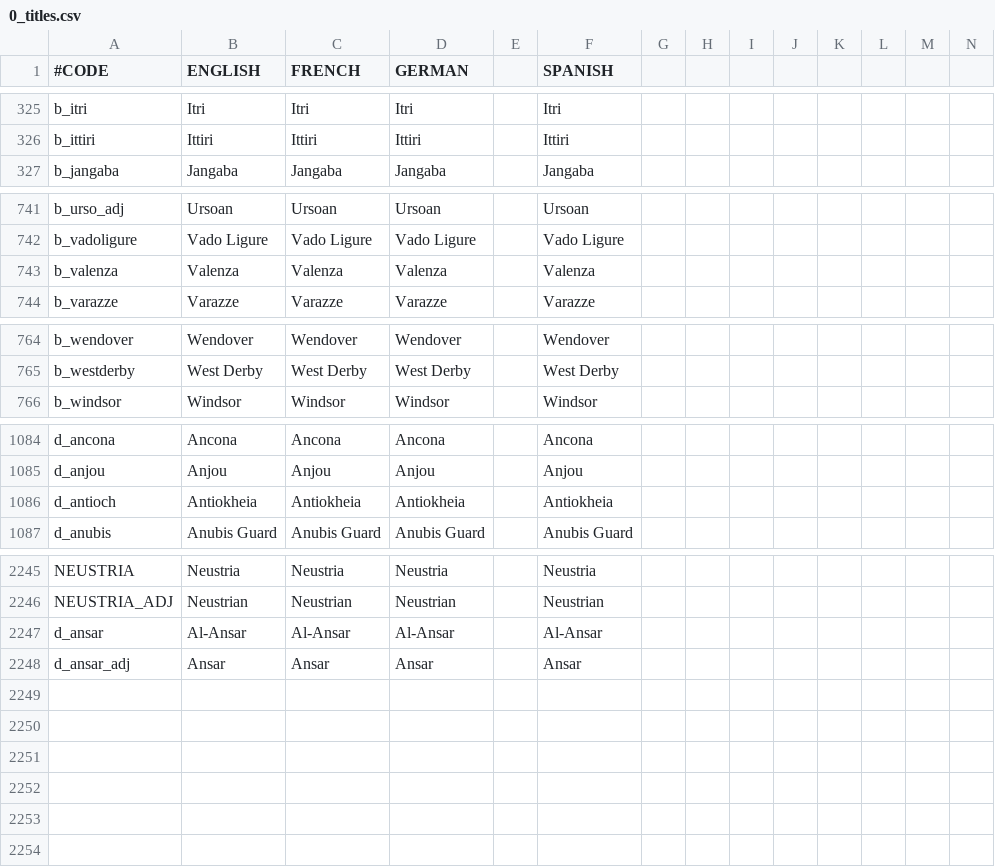
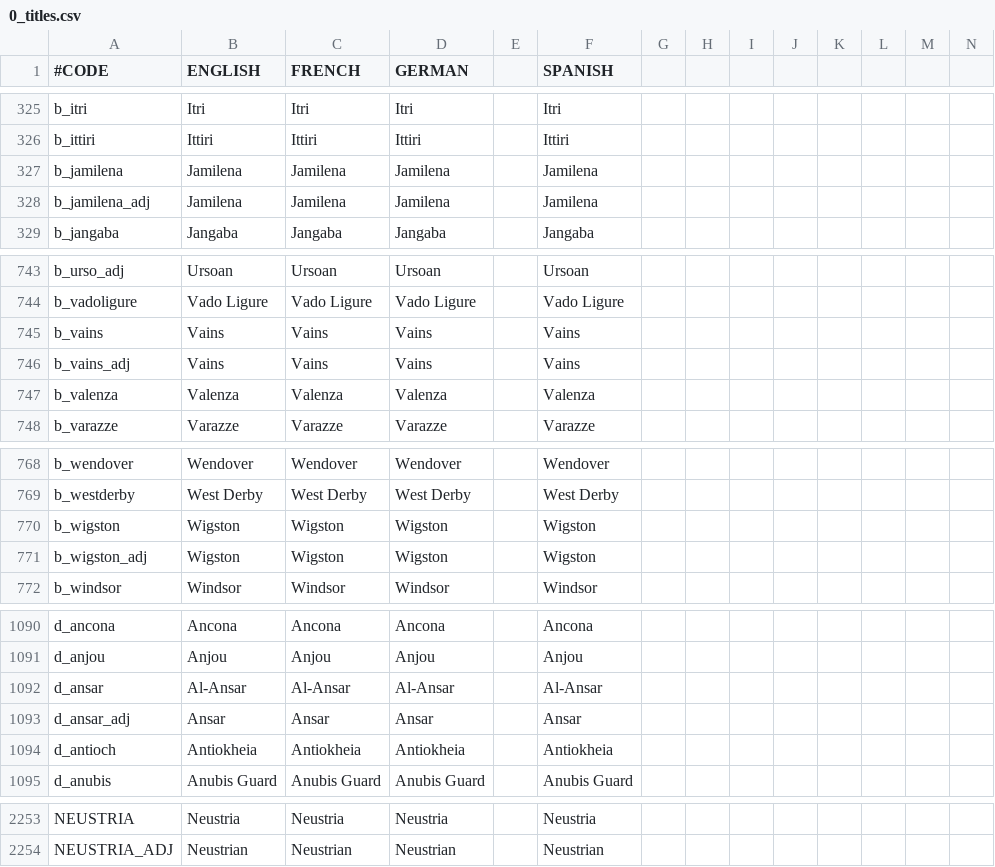
Before and after one commit to localiser/CK2Plus-Core, a CSV file: CK2Plus/localisation/0_titles.csv, drawn as a sheet; only a part is shown, gaps mark what is left out; rows hold the shown columns only; the diff names each change by its address in the sheet, - before the commit and + after, or states it on an @@ line.

```diff
--- a/CK2Plus/localisation/0_titles.csv
+++ b/CK2Plus/localisation/0_titles.csv
+row 327: b_jamilena | Jamilena | Jamilena | Jamilena |  | Jamilena
+row 328: b_jamilena_adj | Jamilena | Jamilena | Jamilena |  | Jamilena
+row 745: b_vains | Vains | Vains | Vains |  | Vains
+row 746: b_vains_adj | Vains | Vains | Vains |  | Vains
+row 770: b_wigston | Wigston | Wigston | Wigston |  | Wigston
+row 771: b_wigston_adj | Wigston | Wigston | Wigston |  | Wigston
@@ row 2247 moved to row 1092: d_ansar @@
@@ row 2248 moved to row 1093: d_ansar_adj @@
```
Also changed, not shown: 7 other files.
